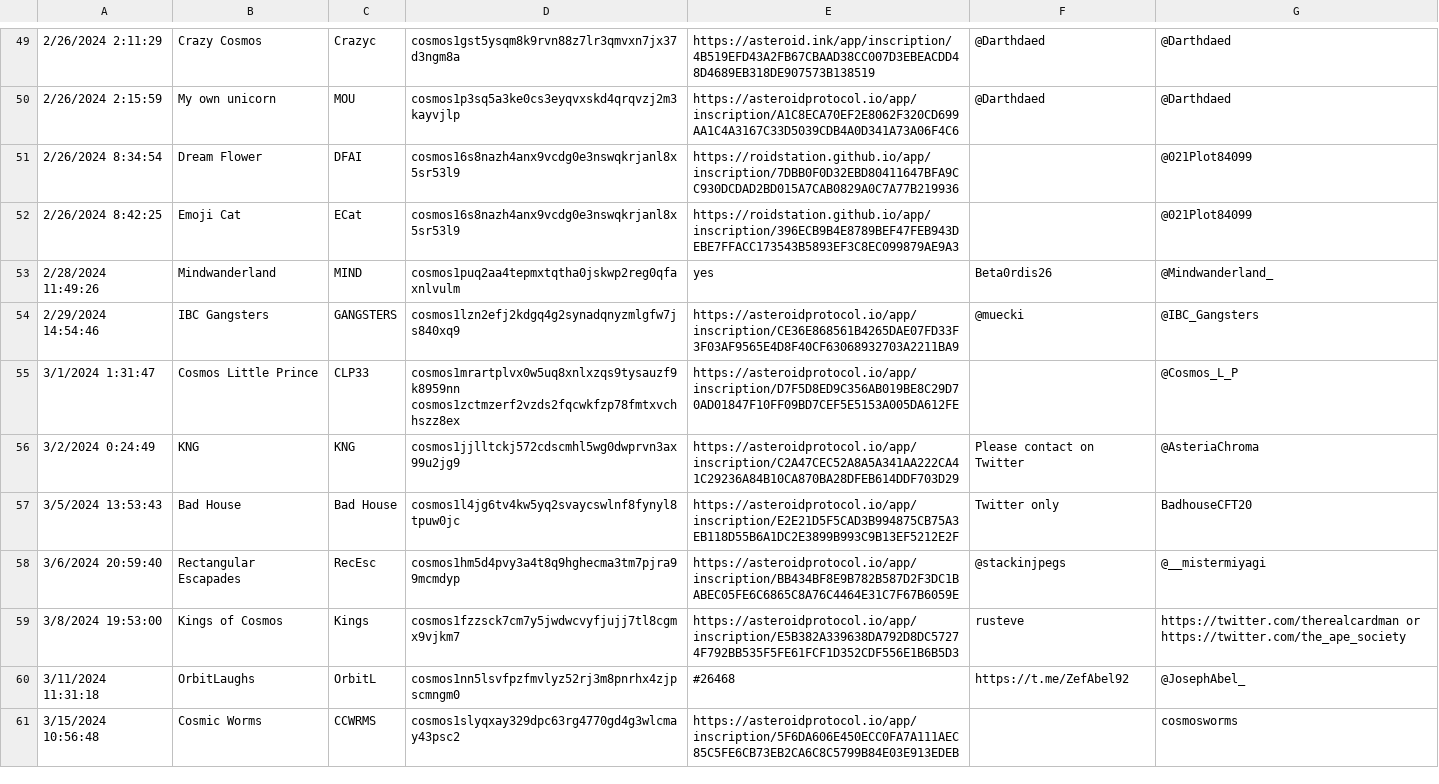
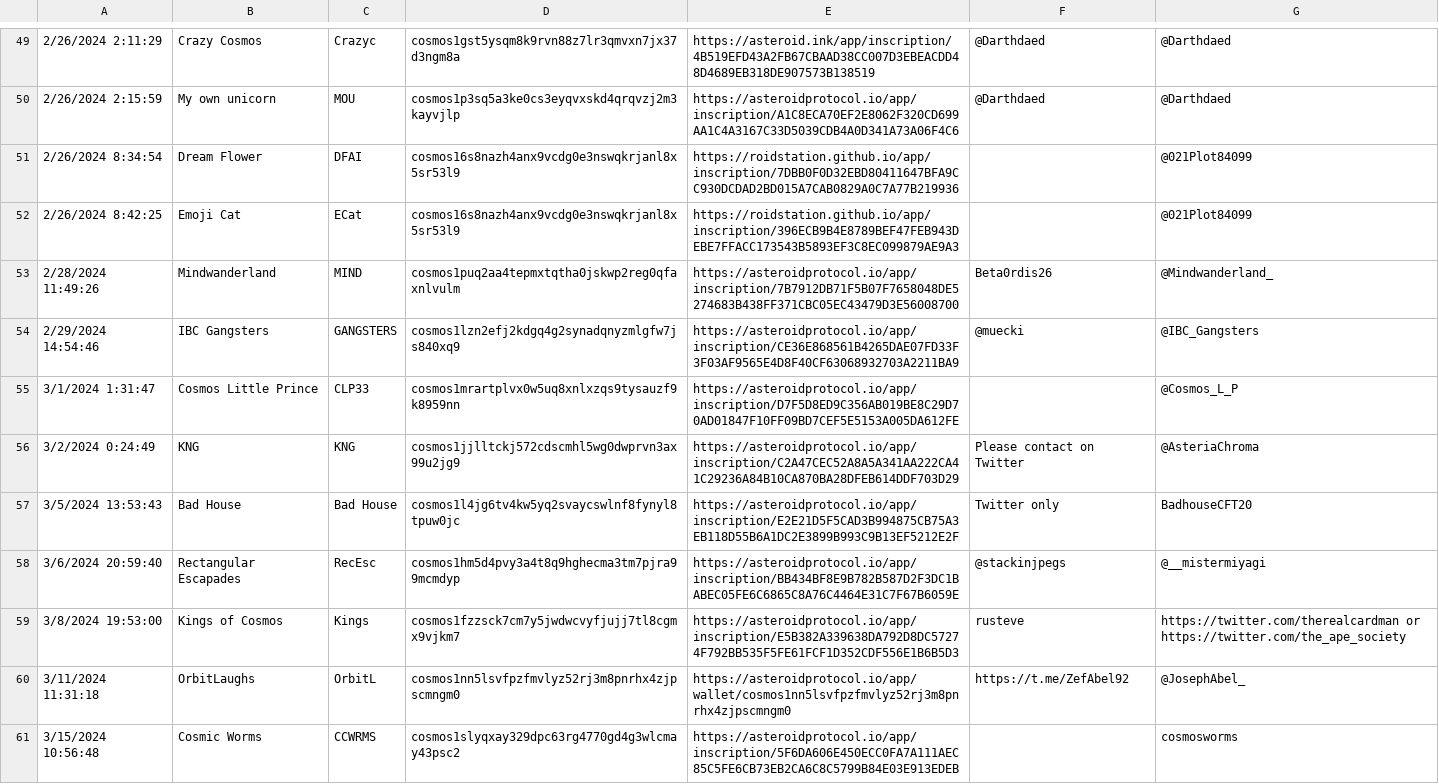
Before and after one commit to astroport-fi/asteroid-protocol, a CSV file: indexer/data/collection-reservations.csv, drawn as a sheet; only a part is shown, gaps mark what is left out; the diff covers the shown part only; the diff names each change by its address in the sheet, - before the commit and + after, or states it on an @@ line.

Commit message:
update collection reservations csv

```diff
--- a/indexer/data/collection-reservations.csv
+++ b/indexer/data/collection-reservations.csv
-E53: yes
+E53: https://asteroidprotocol.io/app/inscription/7B7912DB71F5B07F7658048DE5274683B438FF371CBC05EC43479D3E56008700
-D55: cosmos1mrartplvx0w5uq8xnlxzqs9tysauzf9k8959nn cosmos1zctmzerf2vzds2fqcwkfzp78fmtxvchhszz8ex
+D55: cosmos1mrartplvx0w5uq8xnlxzqs9tysauzf9k8959nn
-E60: #26468
+E60: https://asteroidprotocol.io/app/wallet/cosmos1nn5lsvfpzfmvlyz52rj3m8pnrhx4zjpscmngm0
```
Also changed, not shown: 27 added rows and 1 removed row elsewhere in this file.
